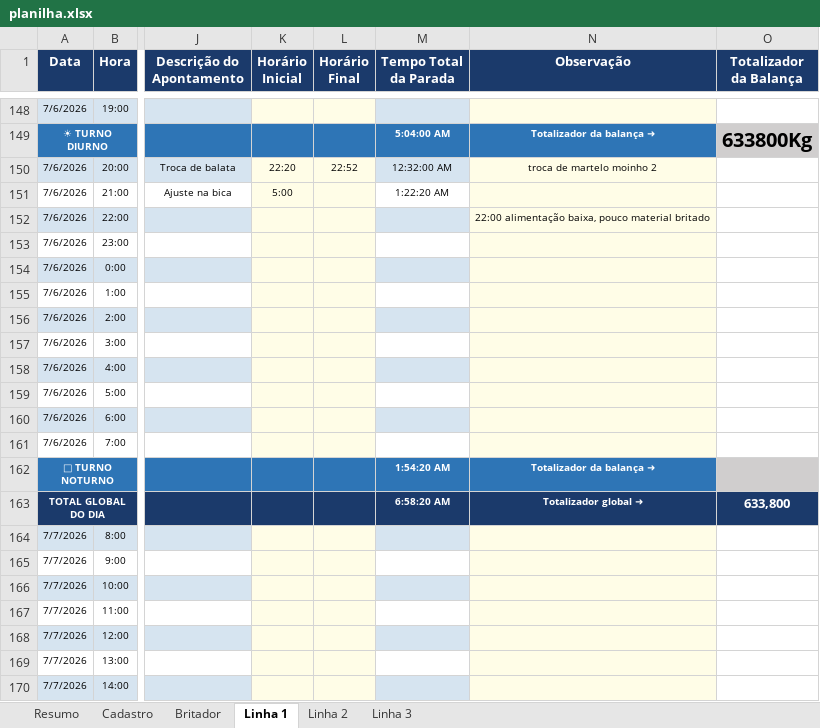
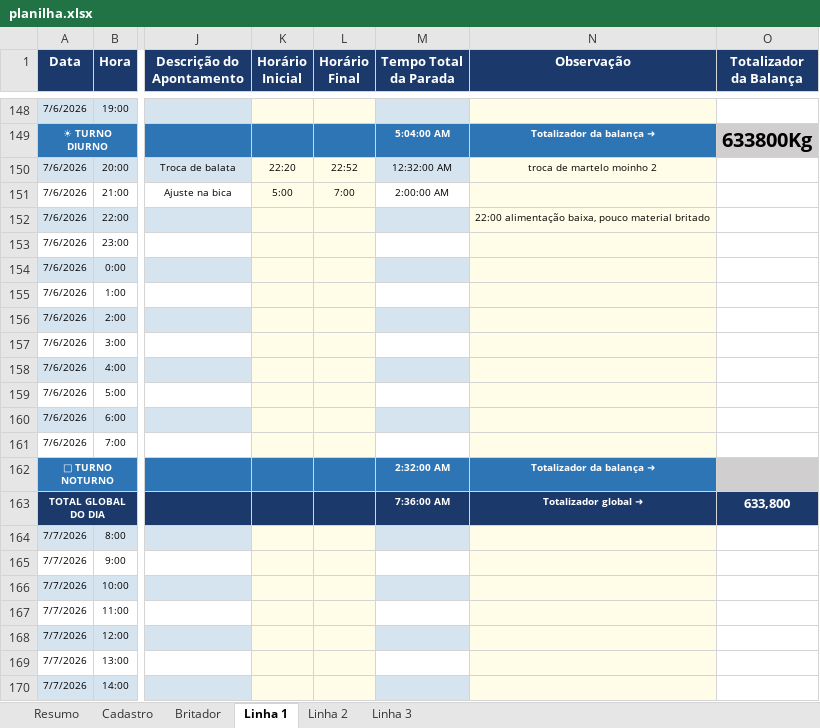
Before and after one commit to Plenz-code/BI-IMPACTANTES-PLANTA, an Excel workbook: planilha.xlsx, sheet Linha 1, drawn as a sheet; only a part is shown, gaps mark what is left out; values as stored, in another font and other column widths than the file's, no borders; the diff names each change by its address in the sheet, - before the commit and + after, or states it on an @@ line.

```diff
--- a/planilha.xlsx (sheet Linha 1)
+++ b/planilha.xlsx (sheet Linha 1)
-L151 (Horário Final): (empty)
+L151 (Horário Final): 7:00
-M151 (Tempo Total da Parada): 1:22:20 AM
+M151 (Tempo Total da Parada): 2:00:00 AM
-M162 (Tempo Total da Parada): 1:54:20 AM
+M162 (Tempo Total da Parada): 2:32:00 AM
-M163 (Tempo Total da Parada): 6:58:20 AM
+M163 (Tempo Total da Parada): 7:36:00 AM
```
Also changed, not shown: sheet Linha 3, sheet Linha 2.
